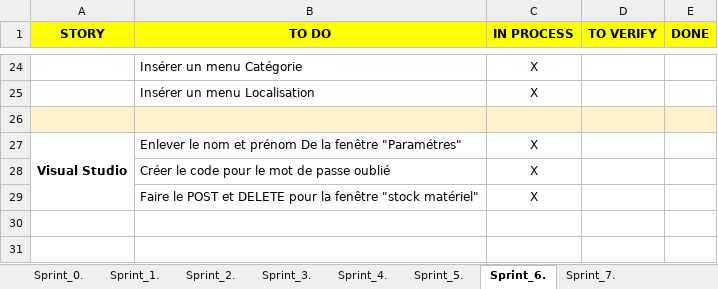
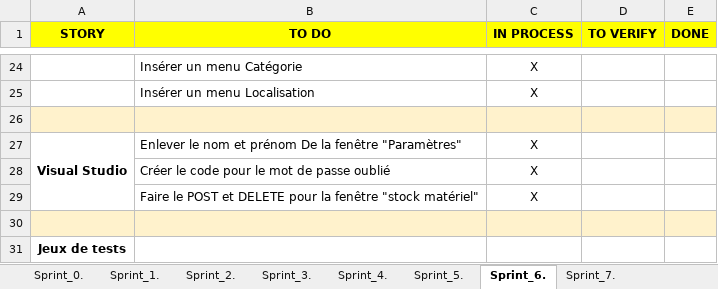
Before and after one commit to ConstantinHrrmn/WavContact, an Excel workbook: Documents/Scrum/Sprint_backlog.xlsx, sheet Sprint_6., drawn as a sheet; only a part is shown, gaps mark what is left out; values as stored, in another font and other column widths than the file's, no borders; the diff names each change by its address in the sheet, - before the commit and + after, or states it on an @@ line.

```diff
--- a/Documents/Scrum/Sprint_backlog.xlsx (sheet Sprint_6.)
+++ b/Documents/Scrum/Sprint_backlog.xlsx (sheet Sprint_6.)
-B27 (TO DO): …la fenêtre "Paramétres"
+B27 (TO DO): …la fenêtre "Paramètres"
+row 30: (empty)
+row 31: Jeux de tests
```
Also changed, not shown: sheet Sprint_5., Documents/Scrum/Product_backlog.xlsx.
